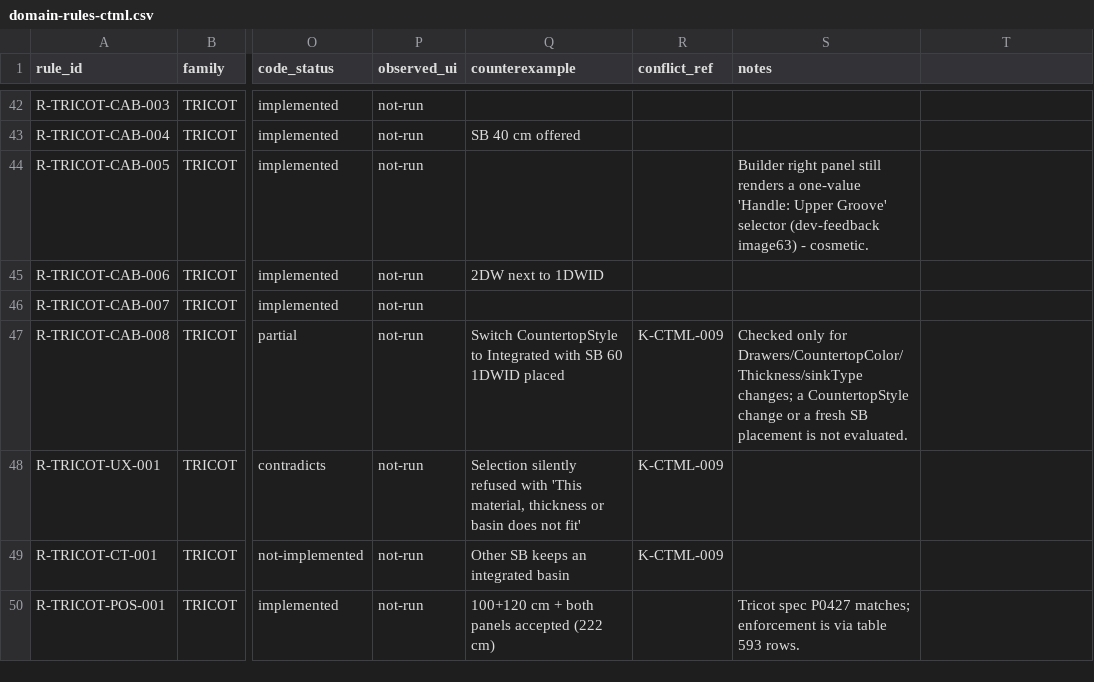
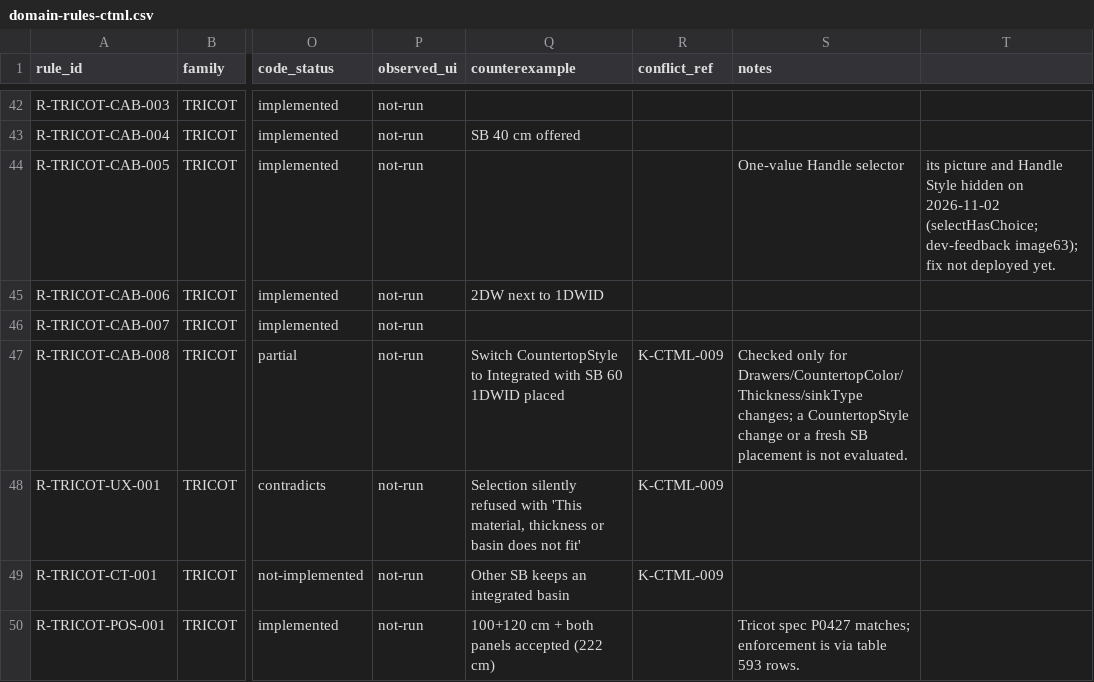
Before and after one commit to Elementals-technical/hasting-modular-configuration, a CSV file: docs/ai/hastings/domain-rules-ctml.csv, drawn as a sheet; only a part is shown, gaps mark what is left out; the diff names each change by its address in the sheet, - before the commit and + after, or states it on an @@ line.

```diff
--- a/docs/ai/hastings/domain-rules-ctml.csv
+++ b/docs/ai/hastings/domain-rules-ctml.csv
-S44 (notes): Builder right panel still renders a one-value 'Handle: Upper Groove' selector (dev-feedback image63) - cosmetic.
+S44 (notes): One-value Handle selector
-T44: (empty)
+T44: its picture and Handle Style hidden on 2026-11-02 (selectHasChoice; dev-feedback image63); fix not deployed yet.
```
Also changed, not shown: docs/ai/qa/test-evidence-index.csv, docs/ai/qa/ui-test-matrix.csv, 43 other files.
